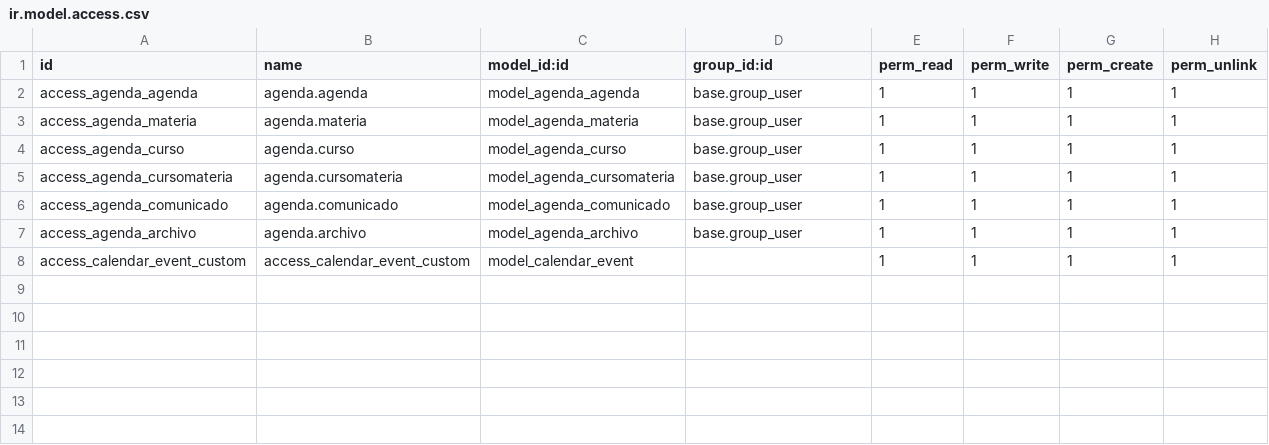
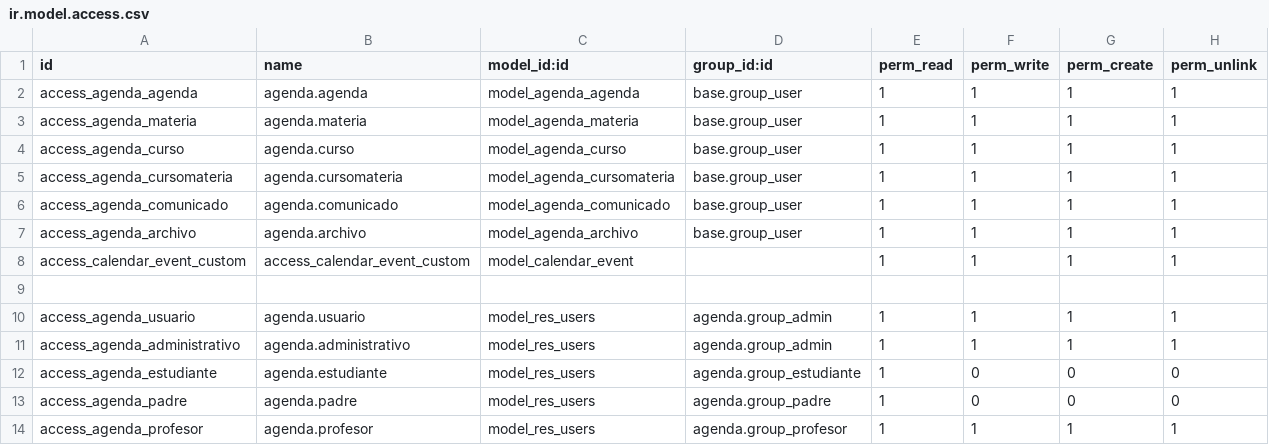
Before and after one commit to tifanny2305/examen2-odoo, a CSV file: dev_addons/agenda/security/ir.model.access.csv, drawn as a sheet; the diff names each change by its address in the sheet, - before the commit and + after, or states it on an @@ line.

Commit message:
usuarios funciona

```diff
--- a/dev_addons/agenda/security/ir.model.access.csv
+++ b/dev_addons/agenda/security/ir.model.access.csv
+row 9: (empty)
+row 10: access_agenda_usuario | agenda.usuario | model_res_users | agenda.group_admin | 1 | 1 | 1 | 1
+row 11: access_agenda_administrativo | agenda.administrativo | model_res_users | agenda.group_admin | 1 | 1 | 1 | 1
+row 12: access_agenda_estudiante | agenda.estudiante | model_res_users | agenda.group_estudiante | 1 | 0 | 0 | 0
+row 13: access_agenda_padre | agenda.padre | model_res_users | agenda.group_padre | 1 | 0 | 0 | 0
+row 14: access_agenda_profesor | agenda.profesor | model_res_users | agenda.group_profesor | 1 | 1 | 1 | 1
```
Also changed, not shown: 18 other files.
